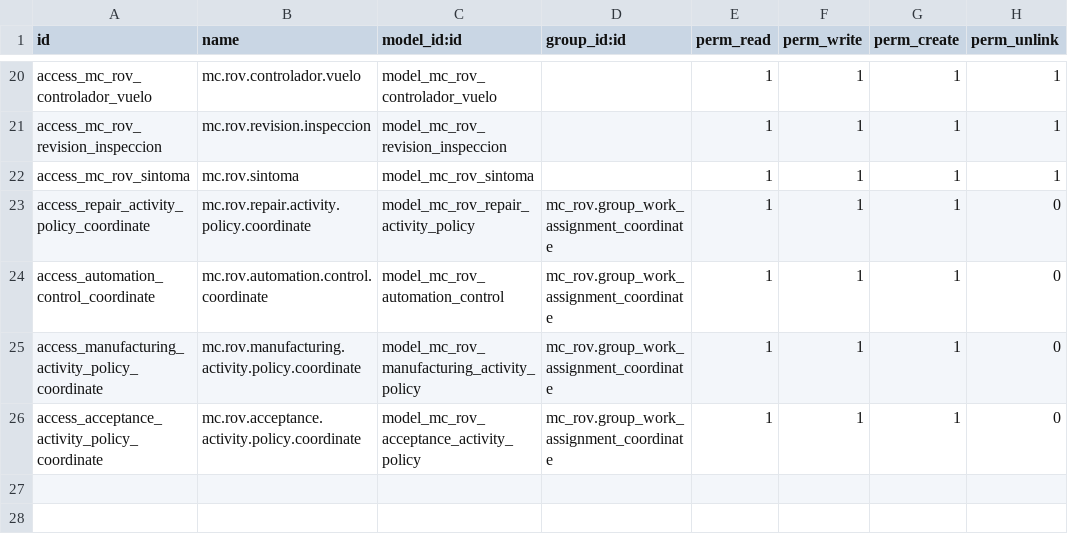
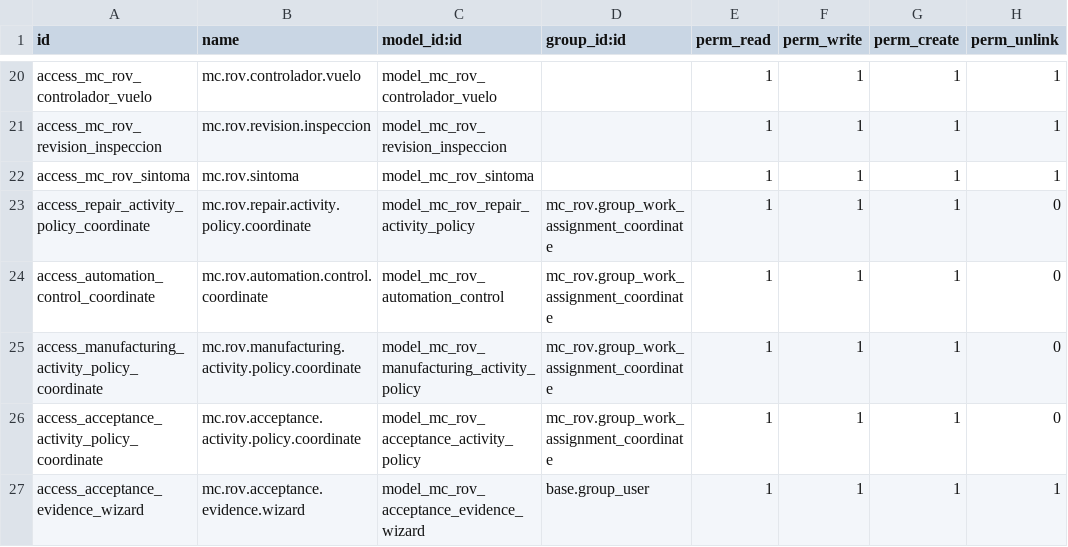
Before and after one commit to amonpxh/mc_rov, a CSV file: security/ir.model.access.csv, drawn as a sheet; only a part is shown, gaps mark what is left out.

```diff
--- a/security/ir.model.access.csv
+++ b/security/ir.model.access.csv
@@ -26 +26,2 @@ access_manufacturing_activity_policy_coordinate,mc.rov.manufacturing.activity.po
 access_acceptance_activity_policy_coordinate,mc.rov.acceptance.activity.policy.coordinate,model_mc_rov_acceptance_activity_policy,mc_rov.group_work_assignment_coordinate,1,1,1,0
+access_acceptance_evidence_wizard,mc.rov.acceptance.evidence.wizard,model_mc_rov_acceptance_evidence_wizard,base.group_user,1,1,1,1
```
Also changed, not shown: 12 other files.
